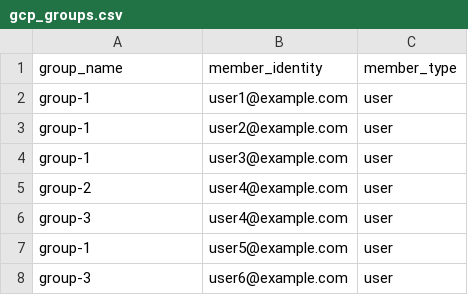
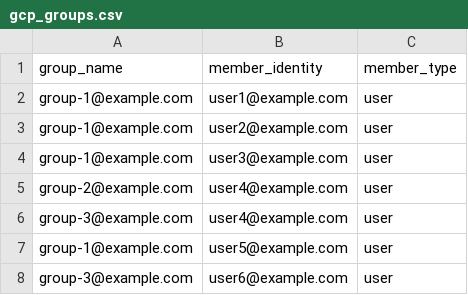
Before and after one commit to mayanktripathi4u/GCP_IAM, a CSV file: Neo4j-GCP-IAM/gcp_groups.csv, drawn as a sheet.

```diff
--- a/Neo4j-GCP-IAM/gcp_groups.csv
+++ b/Neo4j-GCP-IAM/gcp_groups.csv
@@ -1,8 +1,8 @@
 group_name,member_identity,member_type
-group-1,user1@example.com,user
-group-1,user2@example.com,user
-group-1,user3@example.com,user
-group-2,user4@example.com,user
-group-3,user4@example.com,user
-group-1,user5@example.com,user
-group-3,user6@example.com,user
+group-1@example.com,user1@example.com,user
+group-1@example.com,user2@example.com,user
+group-1@example.com,user3@example.com,user
+group-2@example.com,user4@example.com,user
+group-3@example.com,user4@example.com,user
+group-1@example.com,user5@example.com,user
+group-3@example.com,user6@example.com,user
```
Also changed, not shown: 11 other files.
